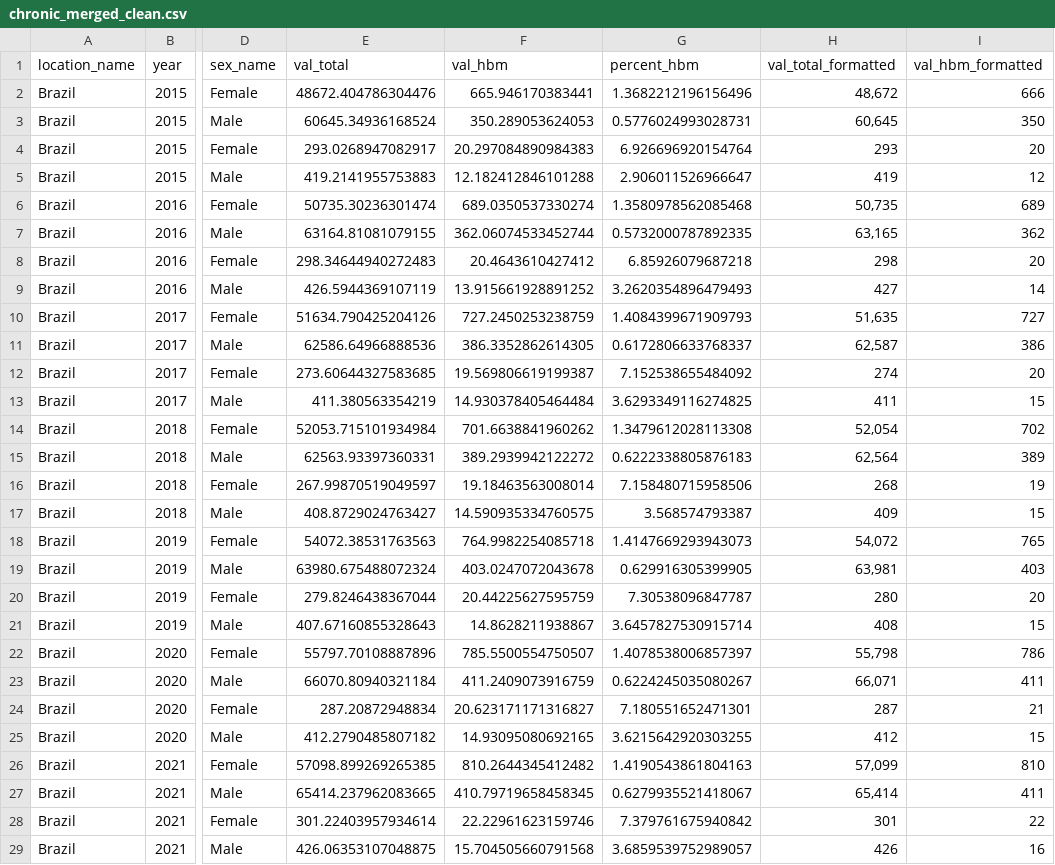
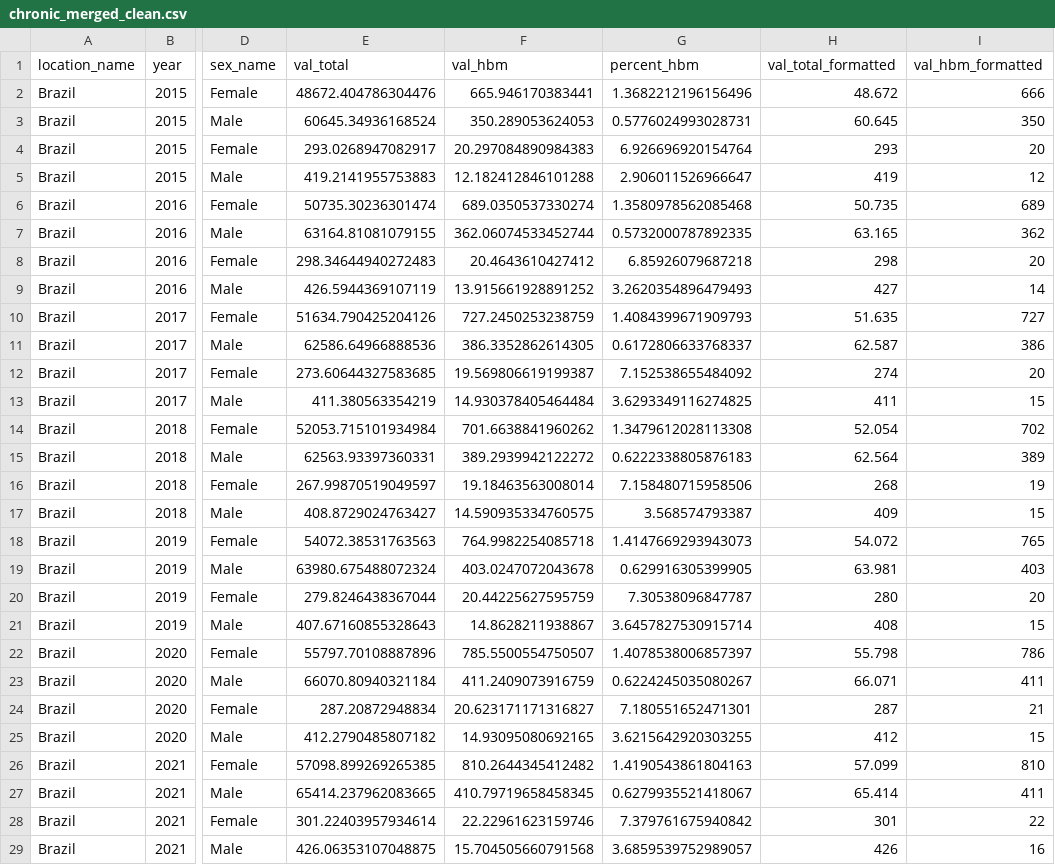
Before and after one commit to brunoramos321/Obesity_impact_analysis, a CSV file: chronic_merged_clean.csv, drawn as a sheet; only a part is shown, gaps mark what is left out; the diff covers the shown part only; the diff names each change by its address in the sheet, - before the commit and + after, or states it on an @@ line.

Commit message:
updated chronic merged table

```diff
--- a/chronic_merged_clean.csv
+++ b/chronic_merged_clean.csv
-H2 (val_total_formatted): 48,672
+H2 (val_total_formatted): 48.672
-H3 (val_total_formatted): 60,645
+H3 (val_total_formatted): 60.645
-H6 (val_total_formatted): 50,735
+H6 (val_total_formatted): 50.735
-H7 (val_total_formatted): 63,165
+H7 (val_total_formatted): 63.165
-H10 (val_total_formatted): 51,635
+H10 (val_total_formatted): 51.635
-H11 (val_total_formatted): 62,587
+H11 (val_total_formatted): 62.587
-H14 (val_total_formatted): 52,054
+H14 (val_total_formatted): 52.054
-H15 (val_total_formatted): 62,564
+H15 (val_total_formatted): 62.564
-H18 (val_total_formatted): 54,072
+H18 (val_total_formatted): 54.072
-H19 (val_total_formatted): 63,981
+H19 (val_total_formatted): 63.981
-H22 (val_total_formatted): 55,798
+H22 (val_total_formatted): 55.798
-H23 (val_total_formatted): 66,071
+H23 (val_total_formatted): 66.071
-H26 (val_total_formatted): 57,099
+H26 (val_total_formatted): 57.099
-H27 (val_total_formatted): 65,414
+H27 (val_total_formatted): 65.414
```
Also changed, not shown: 168 edited cells elsewhere in this file.
